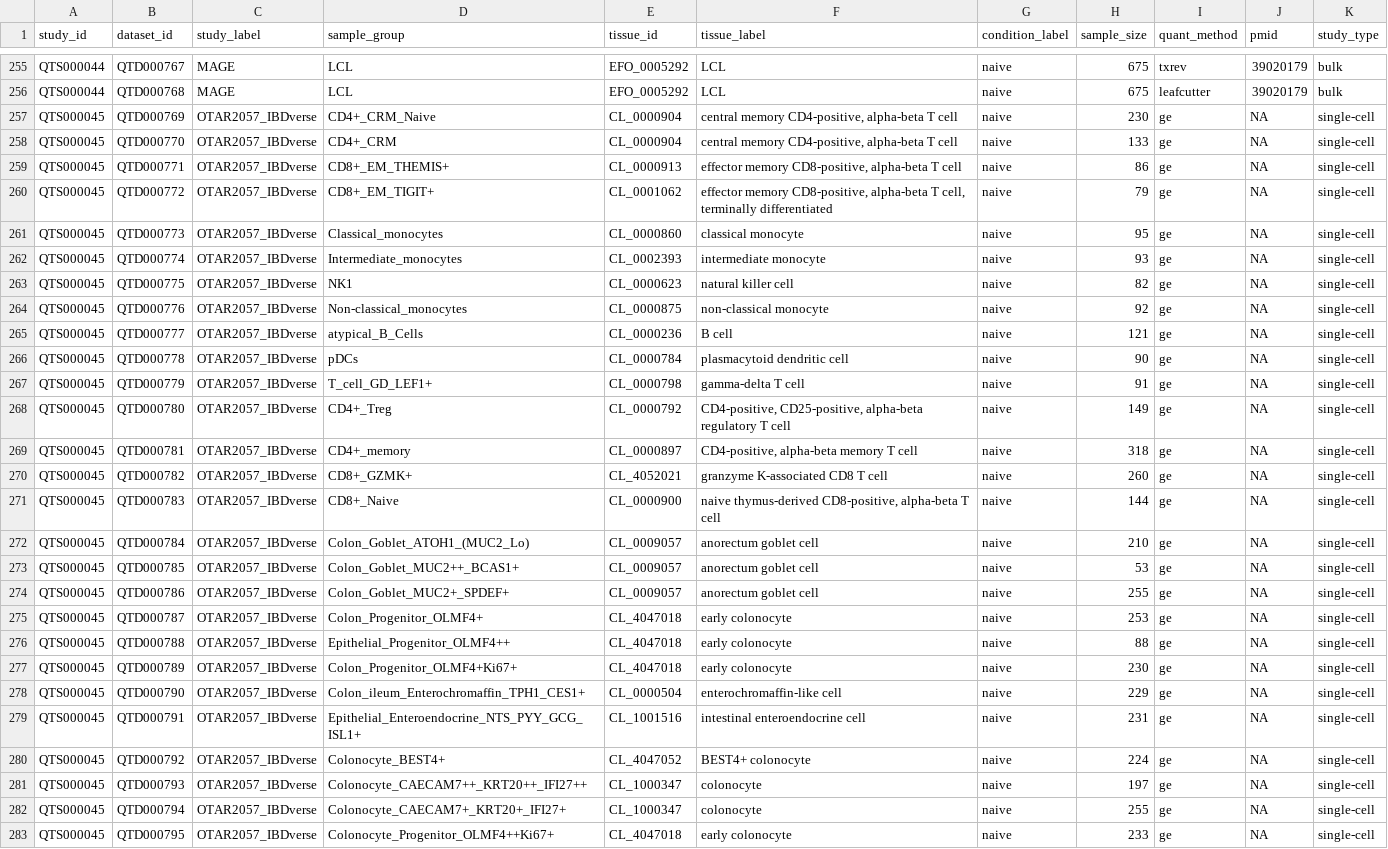
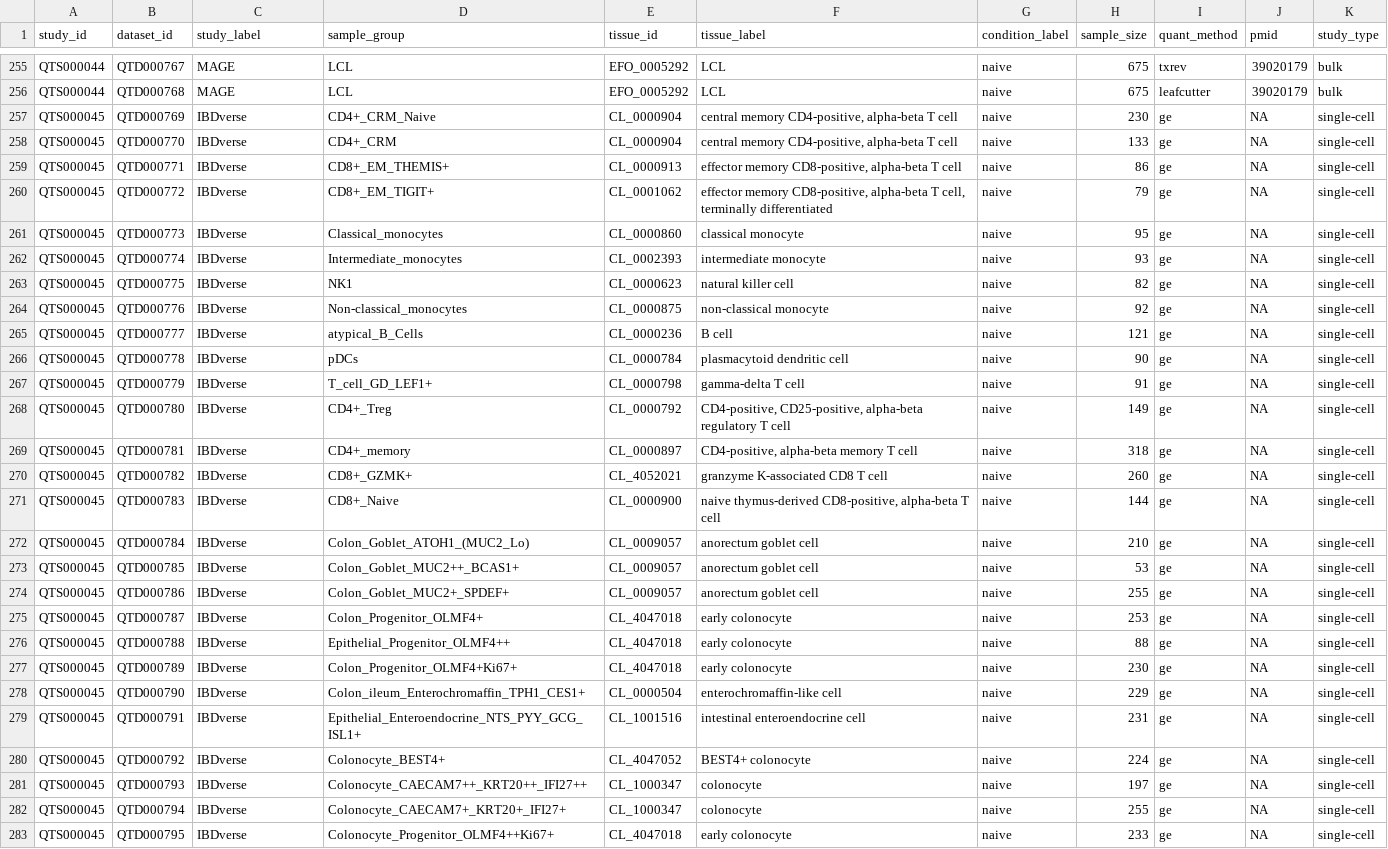
Before and after one commit to eQTL-Catalogue/eQTL-Catalogue-resources, a TSV file: data_tables/dataset_metadata_upcoming.tsv, drawn as a sheet; only a part is shown, gaps mark what is left out; the diff covers the shown part only; the diff names each change by its address in the sheet, - before the commit and + after, or states it on an @@ line.

Commit message:
Remove OTAR prefix from study label

```diff
--- a/data_tables/dataset_metadata_upcoming.tsv
+++ b/data_tables/dataset_metadata_upcoming.tsv
-C257:C283 (study_label): OTAR2057_IBDverse
+C257:C283 (study_label): IBDverse
```
Also changed, not shown: 50 edited cells elsewhere in this file.
